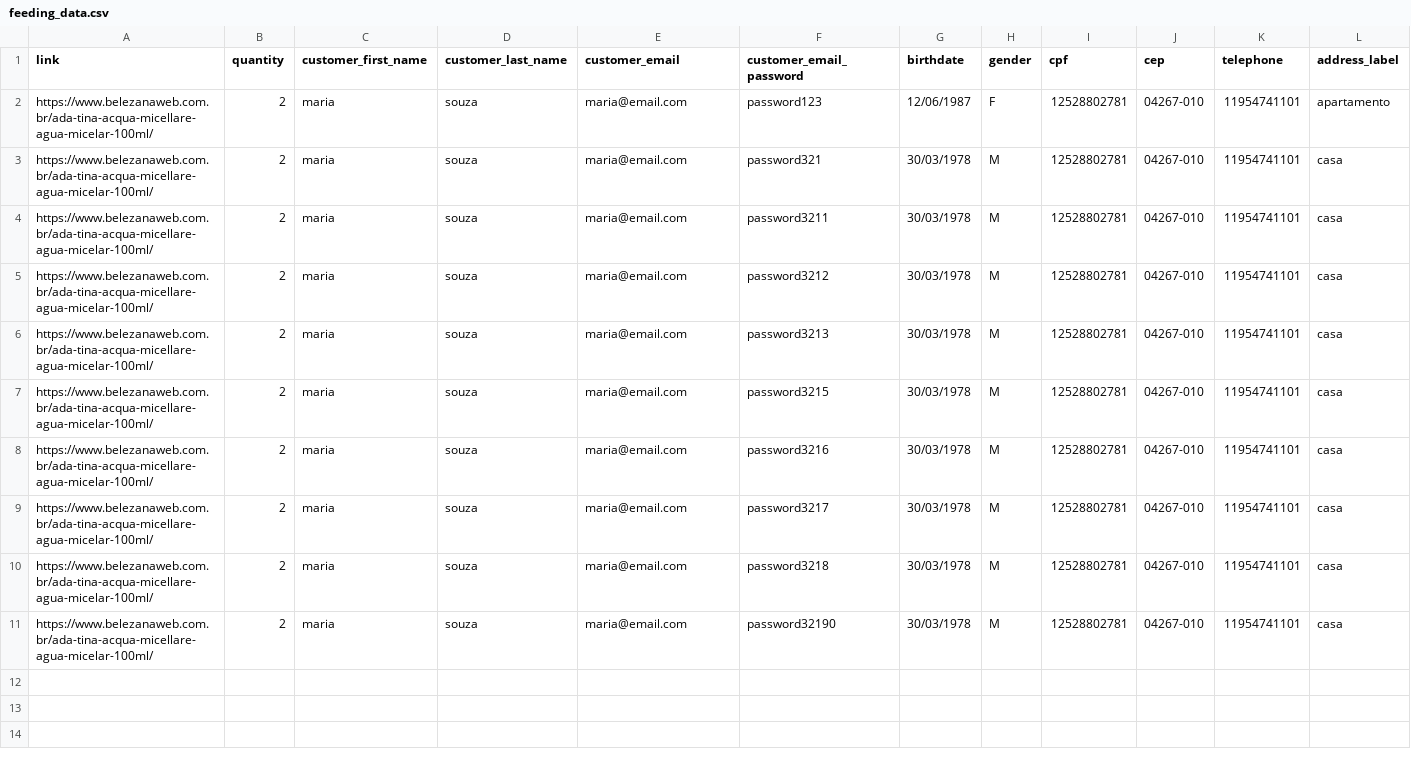
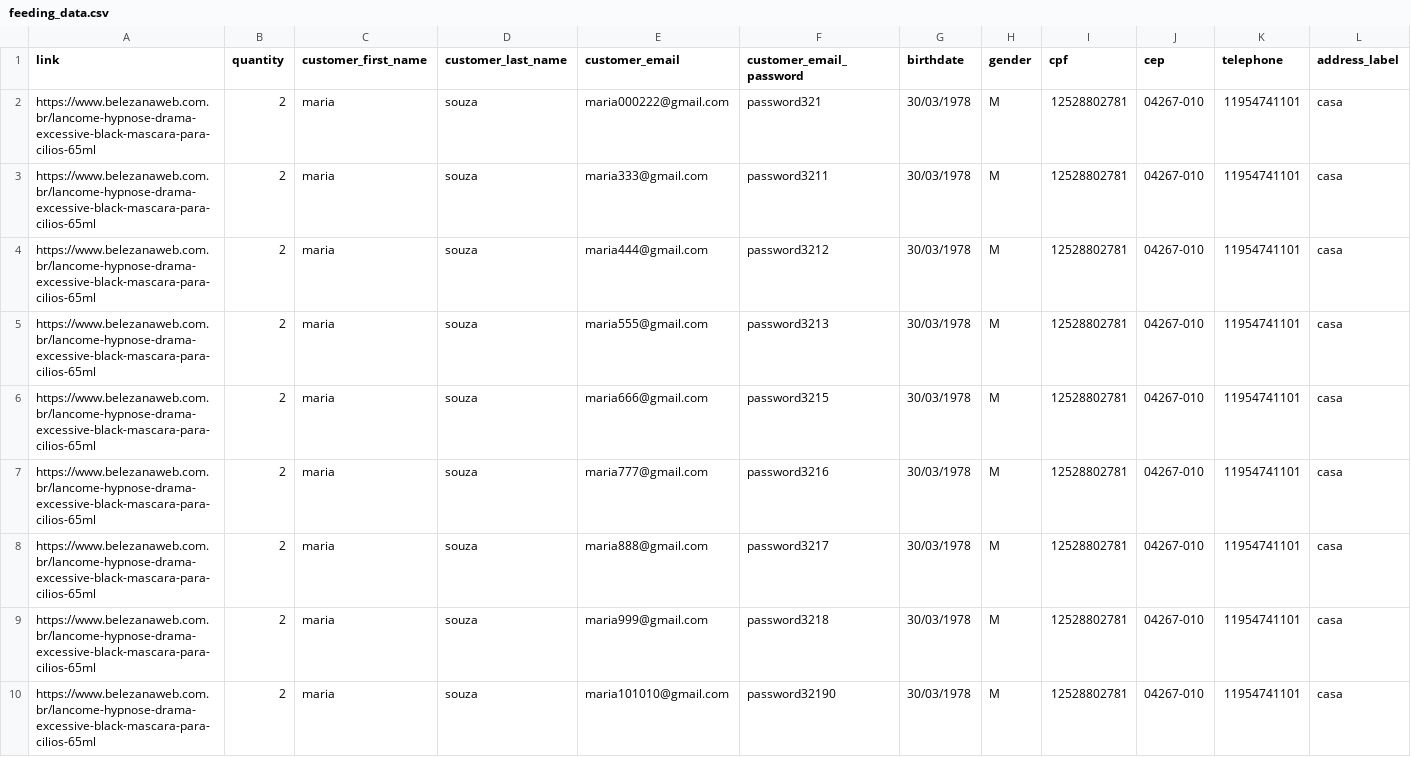
Before and after one commit to mahyess/belezena-auto-buy-bot, a CSV file: feeding_data.csv, drawn as a sheet; only a part is shown; removed rows and columns are numbered as before the commit, all else as after; rows hold the shown columns only; the diff names each change by its address in the sheet, - before the commit and + after, or states it on an @@ line.

```diff
--- a/feeding_data.csv
+++ b/feeding_data.csv
-row 2: https://www.belezanaweb.com.br/ada-tina-acqua-micellare-agua-micelar-100ml/ | 2 | maria | souza | maria@email.com | password123 | 12/06/1987 | F | 12528802781 | 04267-010 | 11954741101 | apartamento
-A2:A10 (link): https://www.belezanaweb.com.br/ada-tina-acqua-micellare-agua-micelar-100ml/
+A2:A10 (link): https://www.belezanaweb.com.br/lancome-hypnose-drama-excessive-black-mascara-para-cilios-65ml
-E2 (customer_email): maria@email.com
+E2 (customer_email): maria000222@gmail.com
-E3 (customer_email): maria@email.com
+E3 (customer_email): maria333@gmail.com
-E4 (customer_email): maria@email.com
+E4 (customer_email): maria444@gmail.com
-E5 (customer_email): maria@email.com
+E5 (customer_email): maria555@gmail.com
-E6 (customer_email): maria@email.com
+E6 (customer_email): maria666@gmail.com
-E7 (customer_email): maria@email.com
+E7 (customer_email): maria777@gmail.com
-E8 (customer_email): maria@email.com
+E8 (customer_email): maria888@gmail.com
-E9 (customer_email): maria@email.com
+E9 (customer_email): maria999@gmail.com
-E10 (customer_email): maria@email.com
+E10 (customer_email): maria101010@gmail.com
```
Also changed, not shown: 1 other file.
